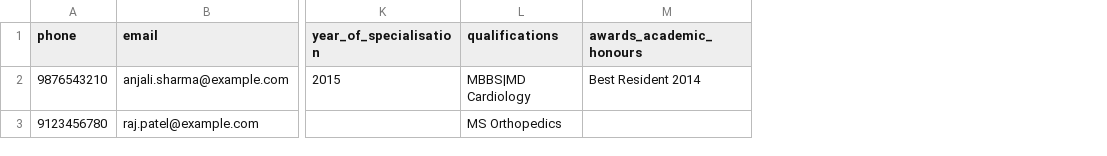
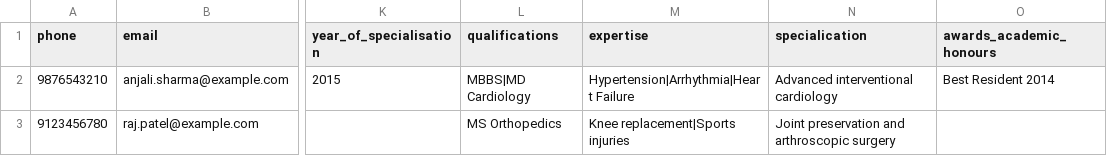
Before and after one commit to Aadya-health-sciences-pvt-ltd/caepyplus_backend, a CSV file: src/app/static/doctor_bulk_upload_template.csv, drawn as a sheet; only a part is shown, gaps mark what is left out; the diff names each change by its address in the sheet, - before the commit and + after, or states it on an @@ line.

Commit message:
Enhance bulk upload and linqmd profile creation

```diff
--- a/src/app/static/doctor_bulk_upload_template.csv
+++ b/src/app/static/doctor_bulk_upload_template.csv
+column M (expertise), rows 2-3: Hypertension|Arrhythmia|Heart Failure | Knee replacement|Sports injuries
+column N (specialication), rows 2-3: Advanced interventional cardiology | Joint preservation and arthroscopic surgery
```
Also changed, not shown: 12 other files.
